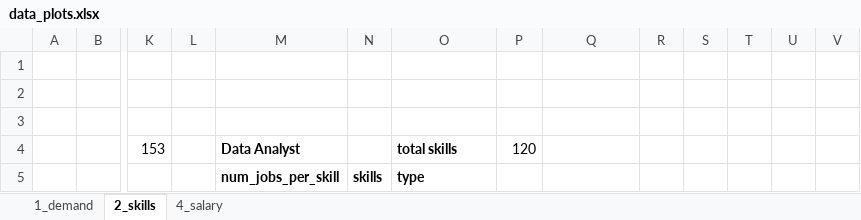
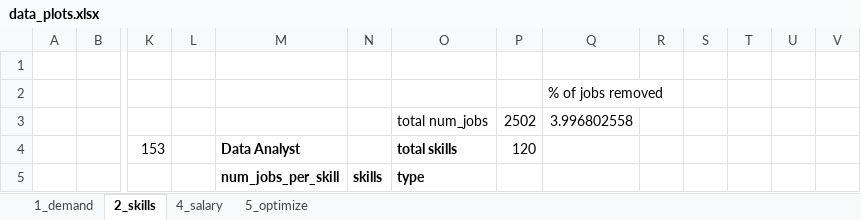
Before and after one commit to LindaBotha/SQL_Project_Data_Job_Analysis, an Excel workbook: project_sql/data_plots.xlsx, sheet 2_skills, drawn as a sheet; only a part is shown, gaps mark what is left out; values as stored, in another font and other column widths than the file's, no borders; charts and pictures not drawn; rows hold the shown columns only; the diff names each change by its address in the sheet, - before the commit and + after, or states it on an @@ line.

```diff
--- a/project_sql/data_plots.xlsx (sheet 2_skills)
+++ b/project_sql/data_plots.xlsx (sheet 2_skills)
+sheet tab: 5_optimize
-Q2: (empty)
+Q2: % of jobs removed
-row 3: (empty)
+row 3:  |  |  |  |  |  | total num_jobs | 2502 | 3.996802558
```
Also changed, not shown: 2 other files.
